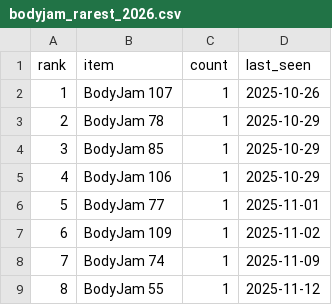
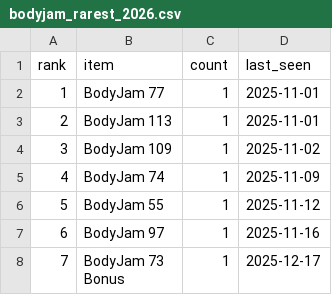
Before and after one commit to ThunderRJ/dance-schedule, a CSV file: docs/stats/bodyjam_rarest_2026.csv, drawn as a sheet; only a part is shown; the shorter side is filled out with more unchanged rows; removed rows and columns are numbered as before the commit, all else as after; the diff covers the shown part only; the diff names each change by its address in the sheet, - before the commit and + after, or states it on an @@ line.

```diff
--- a/docs/stats/bodyjam_rarest_2026.csv
+++ b/docs/stats/bodyjam_rarest_2026.csv
-row 2: 1 | BodyJam 107 | 1 | 2025-10-26
-row 3: 2 | BodyJam 78 | 1 | 2025-10-29
-row 4: 3 | BodyJam 85 | 1 | 2025-10-29
-row 5: 4 | BodyJam 106 | 1 | 2025-10-29
@@ column A (rank) renumbered from row 2 down @@
+row 3: 2 | BodyJam 113 | 1 | 2025-11-01
```
Also changed, not shown: 4 added rows, 5 removed rows and 1 edited cell elsewhere in this file, 4 other files.
